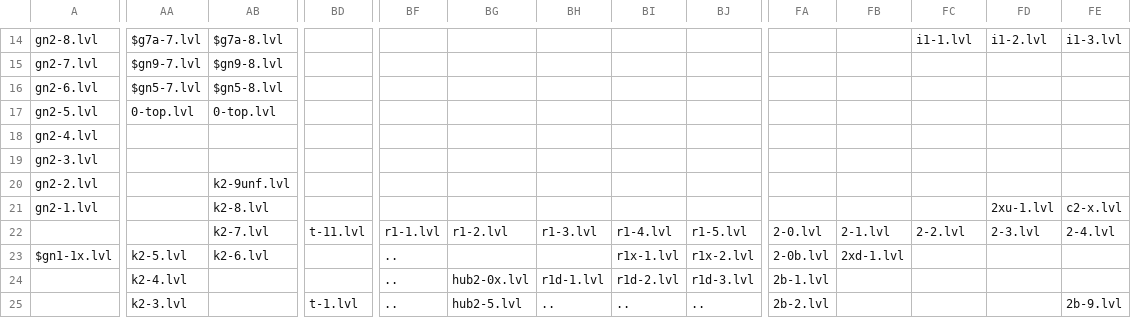
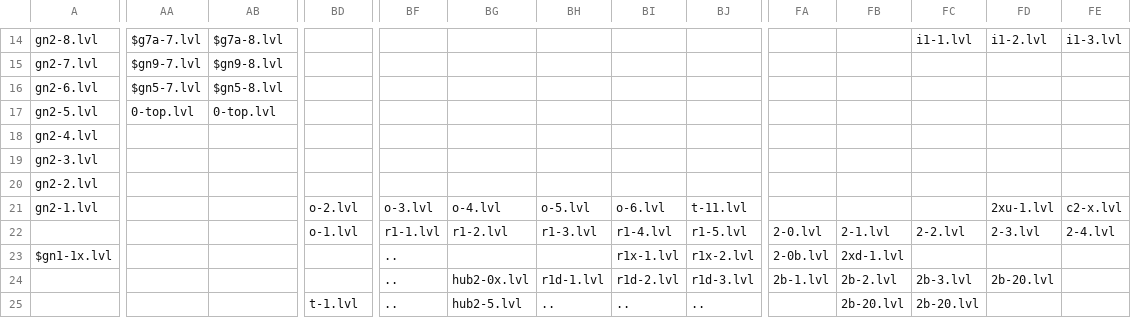
Before and after one commit to funny-hell/fuuy-cohfa-3, a CSV file: data/map.csv, drawn as a sheet; only a part is shown, gaps mark what is left out; the diff covers the shown part only; the diff names each change by its address in the sheet, - before the commit and + after, or states it on an @@ line.

```diff
--- a/data/map.csv
+++ b/data/map.csv
-AB20: k2-9unf.lvl
+AB20: (empty)
-AB21: k2-8.lvl
+AB21: (empty)
-BD21: (empty)
+BD21: o-2.lvl
-BF21: (empty)
+BF21: o-3.lvl
-BG21: (empty)
+BG21: o-4.lvl
-BH21: (empty)
+BH21: o-5.lvl
-BI21: (empty)
+BI21: o-6.lvl
-BJ21: (empty)
+BJ21: t-11.lvl
-AB22: k2-7.lvl
+AB22: (empty)
-BD22: t-11.lvl
+BD22: o-1.lvl
-AA23: k2-5.lvl
+AA23: (empty)
-AB23: k2-6.lvl
+AB23: (empty)
-AA24: k2-4.lvl
+AA24: (empty)
-FB24: (empty)
+FB24: 2b-2.lvl
-FC24: (empty)
+FC24: 2b-3.lvl
-FD24: (empty)
+FD24: 2b-20.lvl
-AA25: k2-3.lvl
+AA25: (empty)
-FA25: 2b-2.lvl
+FA25: (empty)
-FB25: (empty)
+FB25: 2b-20.lvl
-FC25: (empty)
+FC25: 2b-20.lvl
-FE25: 2b-9.lvl
+FE25: (empty)
```
Also changed, not shown: 7 added rows, 1 removed row and 50 edited cells elsewhere in this file, 56 other files.
